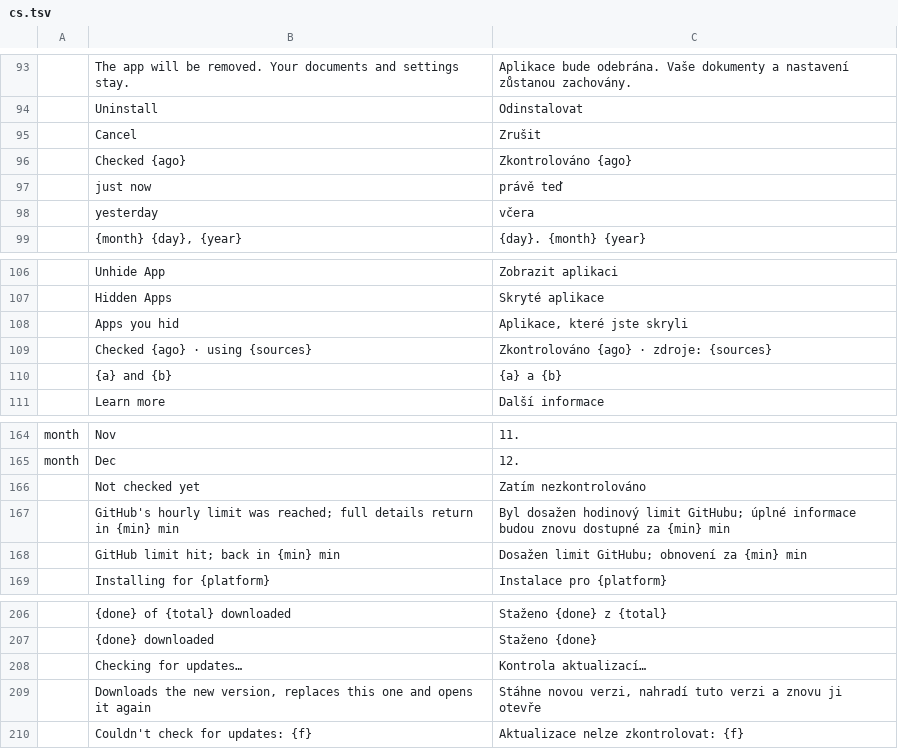
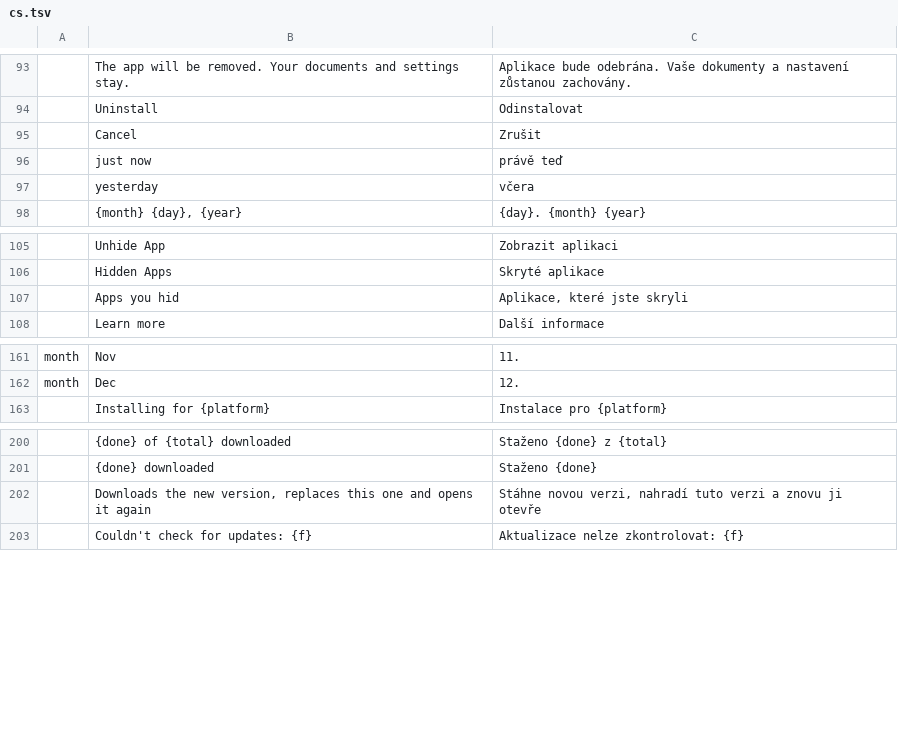
Before and after one commit to rayteemarketing/craft-launcher, a TSV file: crates/ui-egui/src/i18n/cs.tsv, drawn as a sheet; only a part is shown, gaps mark what is left out.

```diff
--- a/crates/ui-egui/src/i18n/cs.tsv
+++ b/crates/ui-egui/src/i18n/cs.tsv
@@ -95,3 +95,2 @@
 	Cancel	Zrušit
-	Checked {ago}	Zkontrolováno {ago}
 	just now	právě teď
@@ -108,4 +107,2 @@
 	Apps you hid	Aplikace, které jste skryli
-	Checked {ago} · using {sources}	Zkontrolováno {ago} · zdroje: {sources}
-	{a} and {b}	{a} a {b}
 	Learn more	Další informace
@@ -165,5 +162,2 @@ month	Nov	11.
 month	Dec	12.
-	Not checked yet	Zatím nezkontrolováno
-	GitHub's hourly limit was reached; full details return in {min} min	Byl dosažen hodinový limit GitHubu; úplné informace budou znovu dostupné za {min} min
-	GitHub limit hit; back in {min} min	Dosažen limit GitHubu; obnovení za {min} min
 	Installing for {platform}	Instalace pro {platform}
@@ -207,3 +201,2 @@ month	Dec	12.
 	{done} downloaded	Staženo {done}
-	Checking for updates…	Kontrola aktualizací…
 	Downloads the new version, replaces this one and opens it again	Stáhne novou verzi, nahradí tuto verzi a znovu ji otevře
```
Also changed, not shown: crates/ui-egui/src/i18n/es.tsv, crates/ui-egui/src/i18n/hu.tsv, 22 other files.
